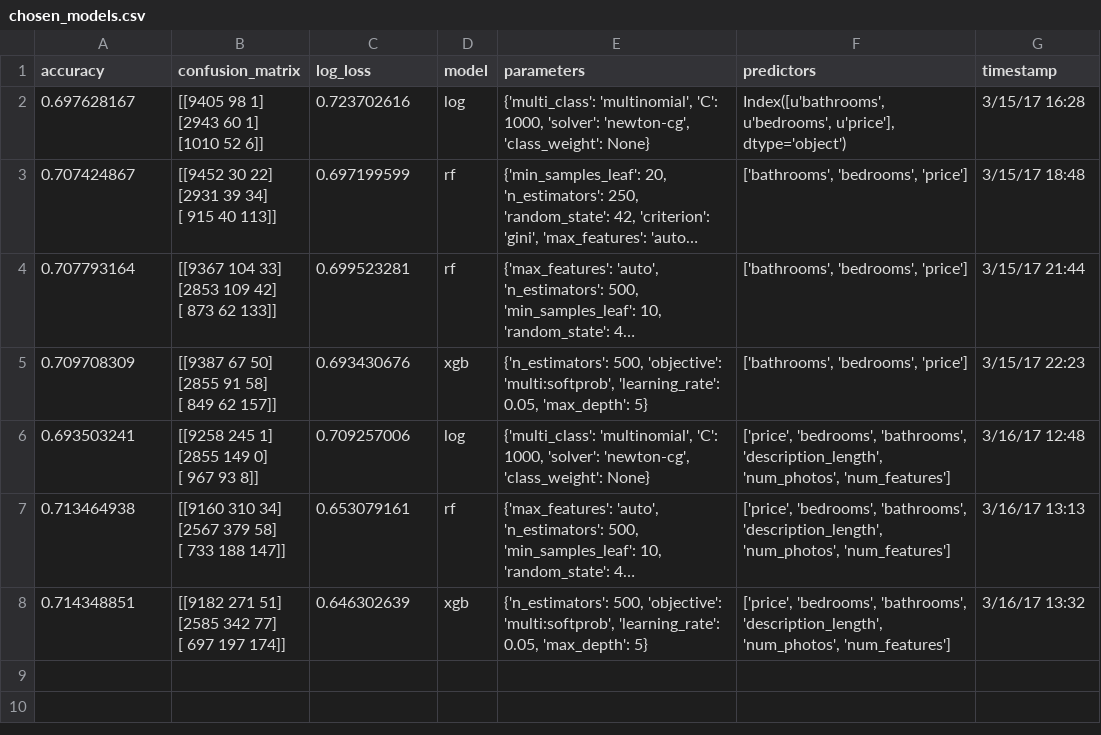
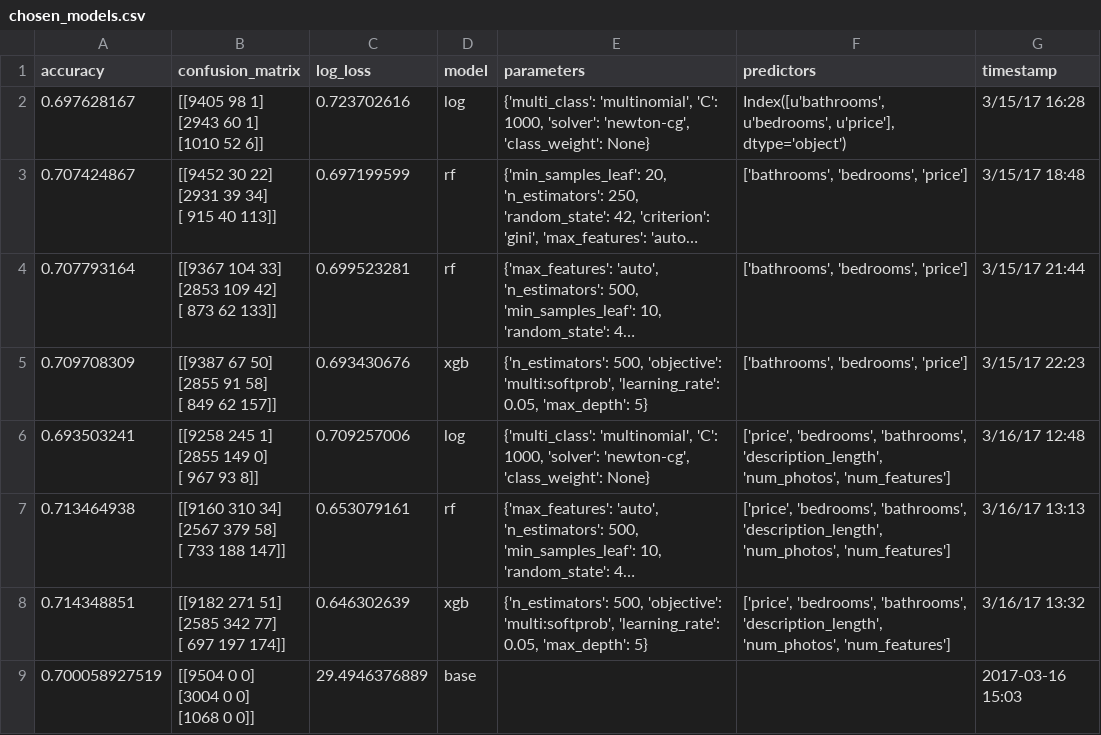
Before and after one commit to pateli18/kgl-renthop, a CSV file: Model Evaluation/chosen_models.csv, drawn as a sheet; long unchanged cells end in …; ↵ is a line break in a cell; the diff names each change by its address in the sheet, - before the commit and + after, or states it on an @@ line.

Commit message:
create base model file to evaluate overall model performance, updated model_performance / chosen_model with base model. removed base model and will replace

```diff
--- a/Model Evaluation/chosen_models.csv
+++ b/Model Evaluation/chosen_models.csv
+row 9: 0.700058927519 | [[9504 0 0] ↵ [3004 0 0] ↵ [1068 0 0]] | 29.4946376889 | base |  |  | 2017-03-16 15:03
```
Also changed, not shown: 3 other files.
